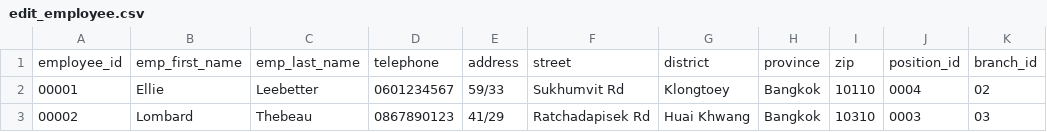
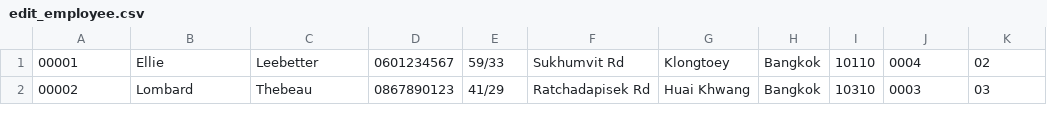
Before and after one commit to punnnnnnnnn/DB-IKEA, a CSV file: mockdata/edit_employee.csv, drawn as a sheet; only a part is shown.

```diff
--- a/mockdata/edit_employee.csv
+++ b/mockdata/edit_employee.csv
@@ -1,2 +1 @@
-employee_id,emp_first_name,emp_last_name,telephone,address,street,district,province,zip,position_id,branch_id
 00001,Ellie,Leebetter,0601234567,59/33,Sukhumvit Rd,Klongtoey,Bangkok,10110,0004,02
```
Also changed, not shown: 2 other files.
